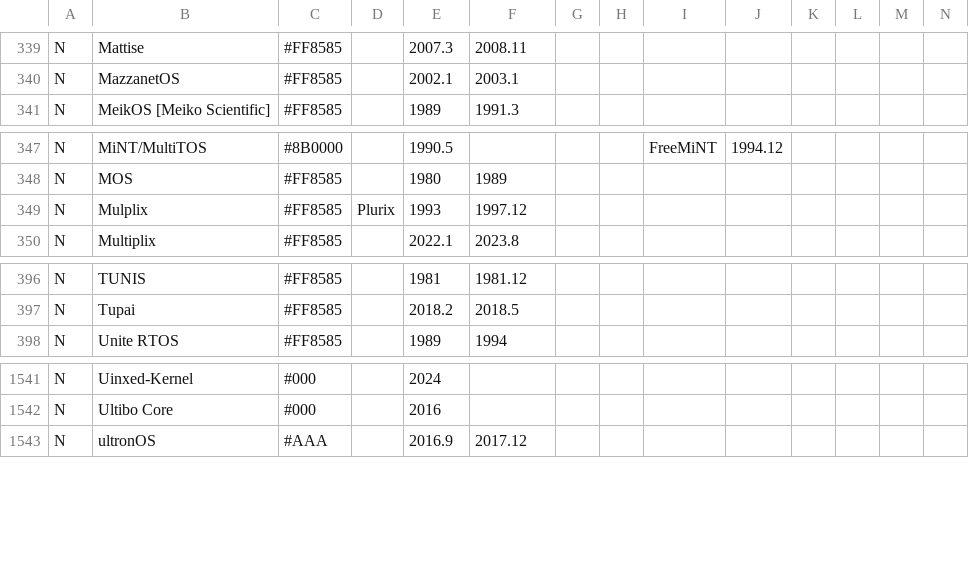
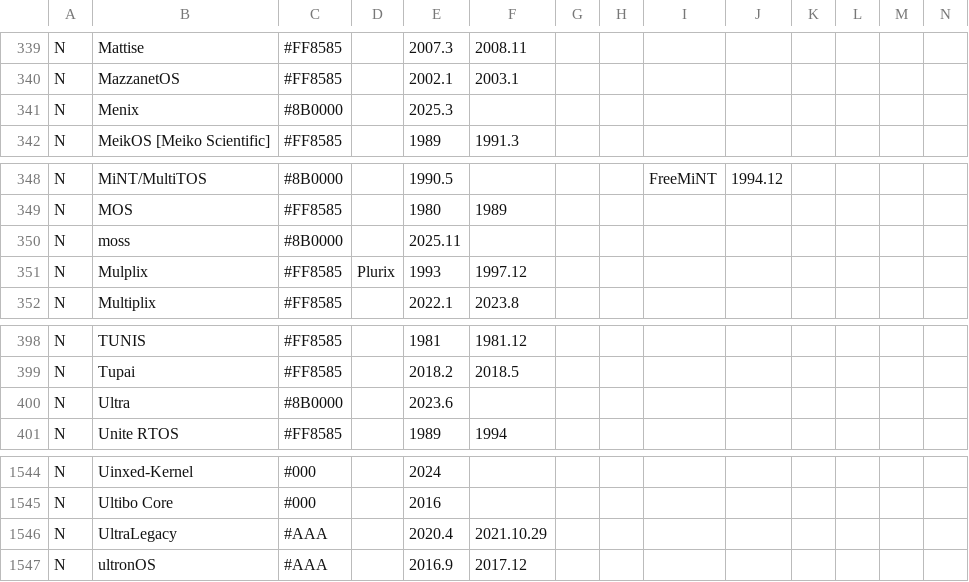
Before and after one commit to eylenburg/os-family-tree, a CSV file: Eylenburg_Operating_System_Timeline_Family_Tree.csv, drawn as a sheet; only a part is shown, gaps mark what is left out; rows hold the shown columns only; the diff names each change by its address in the sheet, - before the commit and + after, or states it on an @@ line.

Commit message:
Update Eylenburg_Operating_System_Timeline_Family_Tree.csv
[moss](https://github.com/hexagonal-sun/moss-kernel)
[Menix](https://github.com/menix-os/menix)
[Ultra](https://github.com/UltraOS/Ultra)
[UltraLegacy](https://github.com/UltraOS/UltraLegacy)

```diff
--- a/Eylenburg_Operating_System_Timeline_Family_Tree.csv
+++ b/Eylenburg_Operating_System_Timeline_Family_Tree.csv
+row 341: N | Menix | #8B0000 |  | 2025.3
+row 350: N | moss | #8B0000 |  | 2025.11
+row 400: N | Ultra | #8B0000 |  | 2023.6
+row 1546: N | UltraLegacy | #AAA |  | 2020.4 | 2021.10.29
```
